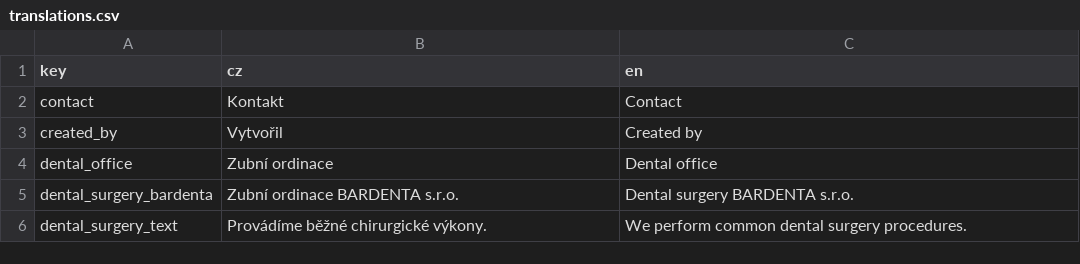
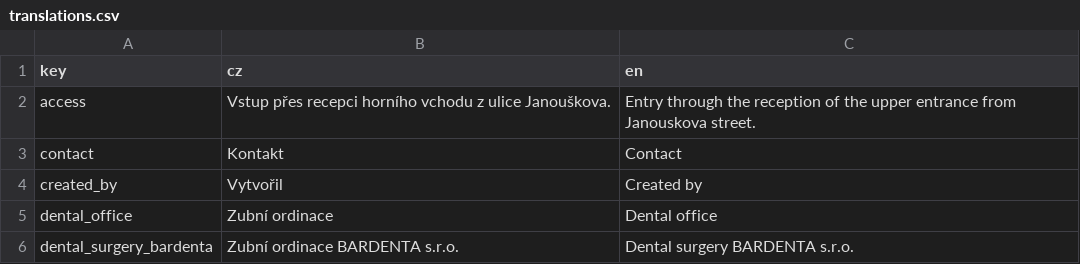
Before and after one commit to jakubriha/bardenta, a CSV file: translations.csv, drawn as a sheet; only a part is shown; the shorter side is filled out with more unchanged rows.

Commit message:
Add entrance description

```diff
--- a/translations.csv
+++ b/translations.csv
@@ -1,2 +1,3 @@
 key;cz;en
+access;Vstup přes recepci horního vchodu z ulice Janouškova.;Entry through the reception of the upper entrance from Janouskova street.
 contact;Kontakt;Contact
```
Also changed, not shown: 2 other files.
